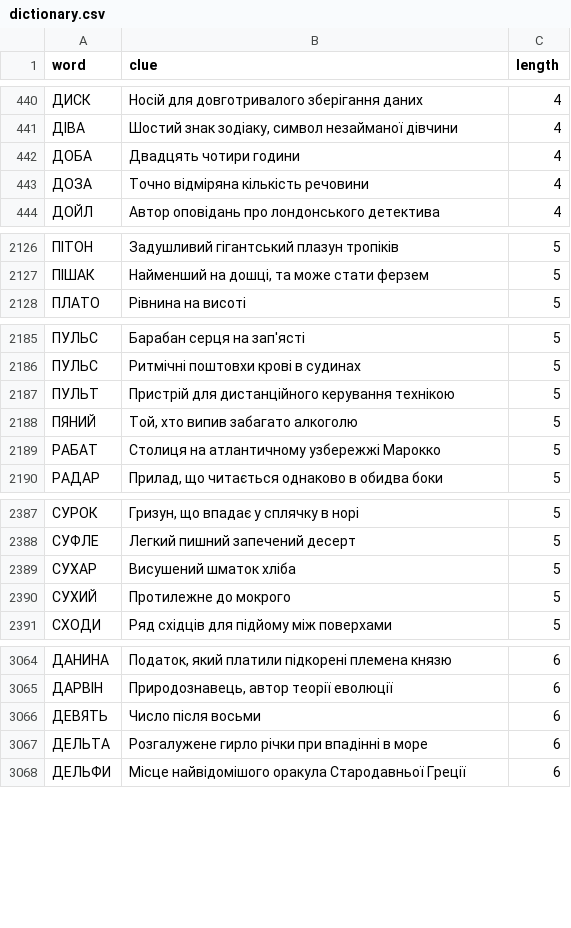
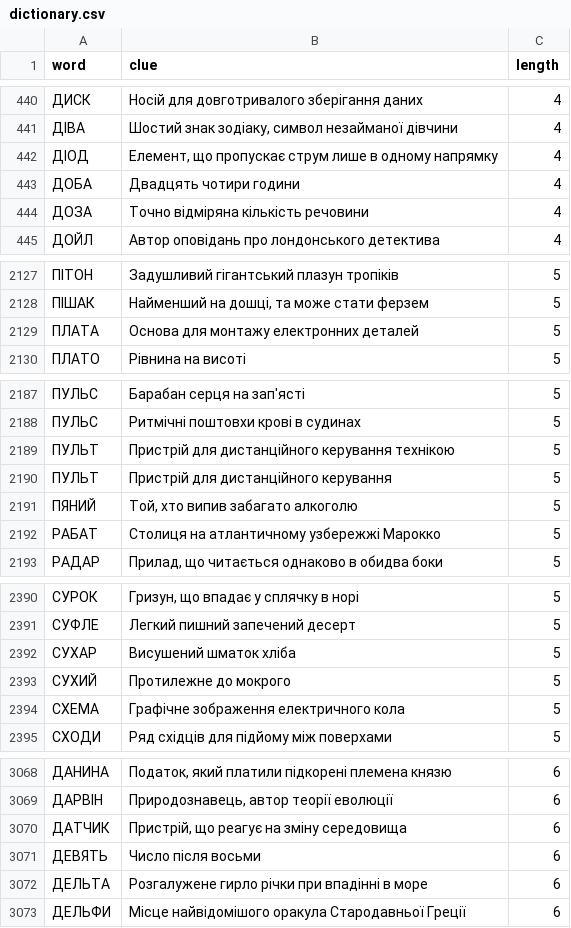
Before and after one commit to andreyrouk/scanword, a CSV file: data/dictionary.csv, drawn as a sheet; only a part is shown, gaps mark what is left out; the diff covers the shown part only; the diff names each change by its address in the sheet, - before the commit and + after, or states it on an @@ line.

```diff
--- a/data/dictionary.csv
+++ b/data/dictionary.csv
+row 442: ДІОД | Елемент, що пропускає струм лише в одному напрямку | 4
+row 2129: ПЛАТА | Основа для монтажу електронних деталей | 5
+row 2190: ПУЛЬТ | Пристрій для дистанційного керування | 5
+row 2394: СХЕМА | Графічне зображення електричного кола | 5
+row 3070: ДАТЧИК | Пристрій, що реагує на зміну середовища | 6
```
Also changed, not shown: 10 added rows elsewhere in this file, 2 other files.
